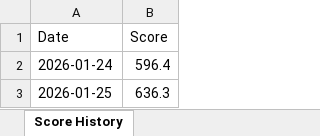
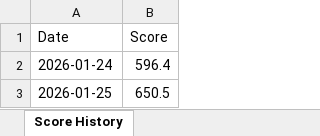
Before and after one commit to ChinZJ/VibeKat, an Excel workbook: scores.xlsx, sheet Score History, drawn as a sheet; values as stored, in another font and other column widths than the file's, no borders; the diff names each change by its address in the sheet, - before the commit and + after, or states it on an @@ line.

```diff
--- a/scores.xlsx (sheet Score History)
+++ b/scores.xlsx (sheet Score History)
-B3 (Score): 636.3
+B3 (Score): 650.5
```
Also changed, not shown: solution_dates.xlsx, 1 other file.
